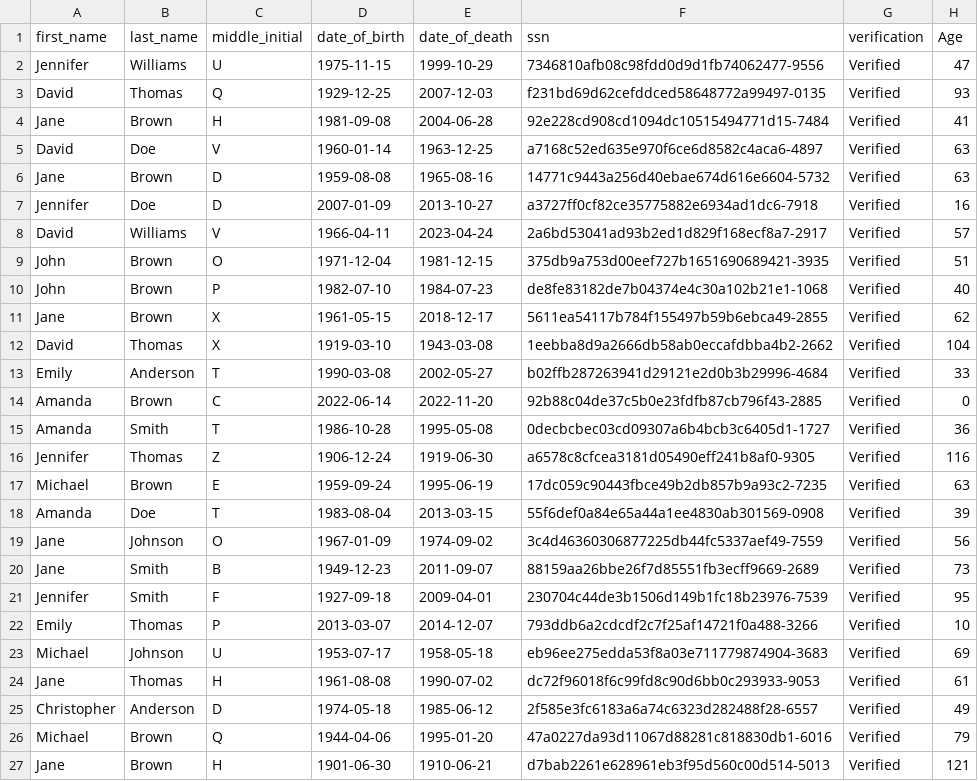
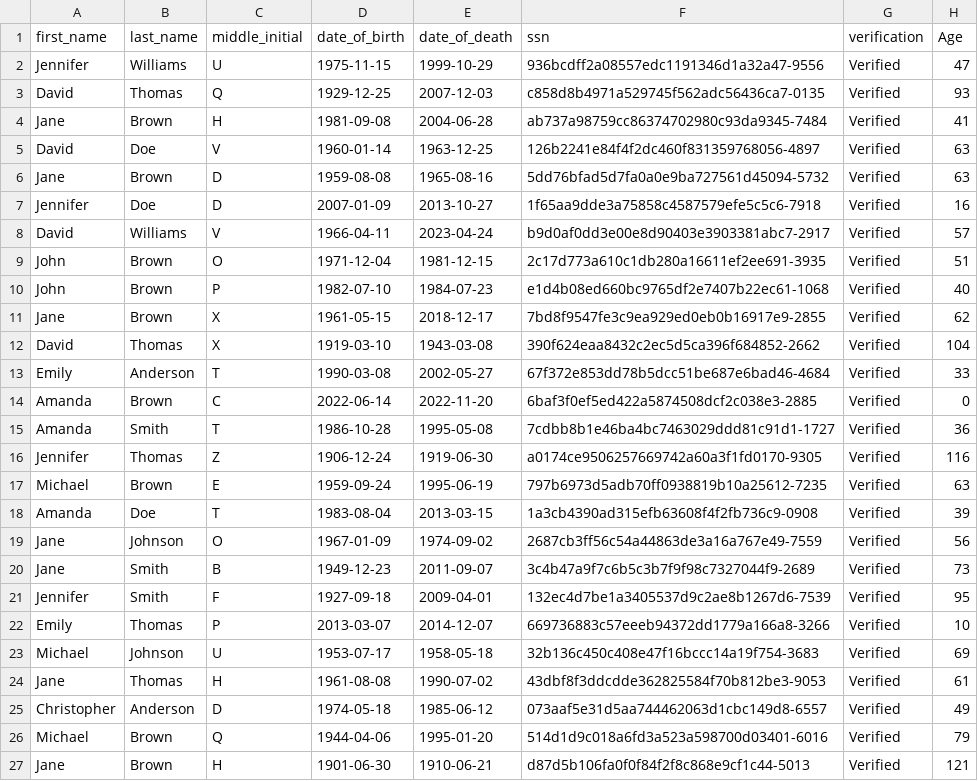
Before and after one commit to track001/PythonFormatDMF, a CSV file: VerifiedIndividuals06072023.csv, drawn as a sheet.

```diff
--- a/VerifiedIndividuals06072023.csv
+++ b/VerifiedIndividuals06072023.csv
@@ -1,27 +1,27 @@
 first_name,last_name,middle_initial,date_of_birth,date_of_death,ssn,verification,Age
-Jennifer,Williams,U,1975-11-15,1999-10-29,7346810afb08c98fdd0d9d1fb74062477-9556,Verified,47
-David,Thomas,Q,1929-12-25,2007-12-03,f231bd69d62cefddced58648772a99497-0135,Verified,93
-Jane,Brown,H,1981-09-08,2004-06-28,92e228cd908cd1094dc10515494771d15-7484,Verified,41
-David,Doe,V,1960-01-14,1963-12-25,a7168c52ed635e970f6ce6d8582c4aca6-4897,Verified,63
-Jane,Brown,D,1959-08-08,1965-08-16,14771c9443a256d40ebae674d616e6604-5732,Verified,63
-Jennifer,Doe,D,2007-01-09,2013-10-27,a3727ff0cf82ce35775882e6934ad1dc6-7918,Verified,16
-David,Williams,V,1966-04-11,2023-04-24,2a6bd53041ad93b2ed1d829f168ecf8a7-2917,Verified,57
-John,Brown,O,1971-12-04,1981-12-15,375db9a753d00eef727b1651690689421-3935,Verified,51
-John,Brown,P,1982-07-10,1984-07-23,de8fe83182de7b04374e4c30a102b21e1-1068,Verified,40
-Jane,Brown,X,1961-05-15,2018-12-17,5611ea54117b784f155497b59b6ebca49-2855,Verified,62
-David,Thomas,X,1919-03-10,1943-03-08,1eebba8d9a2666db58ab0eccafdbba4b2-2662,Verified,104
-Emily,Anderson,T,1990-03-08,2002-05-27,b02ffb287263941d29121e2d0b3b29996-4684,Verified,33
-Amanda,Brown,C,2022-06-14,2022-11-20,92b88c04de37c5b0e23fdfb87cb796f43-2885,Verified,0
-Amanda,Smith,T,1986-10-28,1995-05-08,0decbcbec03cd09307a6b4bcb3c6405d1-1727,Verified,36
-Jennifer,Thomas,Z,1906-12-24,1919-06-30,a6578c8cfcea3181d05490eff241b8af0-9305,Verified,116
-Michael,Brown,E,1959-09-24,1995-06-19,17dc059c90443fbce49b2db857b9a93c2-7235,Verified,63
-Amanda,Doe,T,1983-08-04,2013-03-15,55f6def0a84e65a44a1ee4830ab301569-0908,Verified,39
-Jane,Johnson,O,1967-01-09,1974-09-02,3c4d46360306877225db44fc5337aef49-7559,Verified,56
-Jane,Smith,B,1949-12-23,2011-09-07,88159aa26bbe26f7d85551fb3ecff9669-2689,Verified,73
-Jennifer,Smith,F,1927-09-18,2009-04-01,230704c44de3b1506d149b1fc18b23976-7539,Verified,95
-Emily,Thomas,P,2013-03-07,2014-12-07,793ddb6a2cdcdf2c7f25af14721f0a488-3266,Verified,10
-Michael,Johnson,U,1953-07-17,1958-05-18,eb96ee275edda53f8a03e711779874904-3683,Verified,69
-Jane,Thomas,H,1961-08-08,1990-07-02,dc72f96018f6c99fd8c90d6bb0c293933-9053,Verified,61
-Christopher,Anderson,D,1974-05-18,1985-06-12,2f585e3fc6183a6a74c6323d282488f28-6557,Verified,49
-Michael,Brown,Q,1944-04-06,1995-01-20,47a0227da93d11067d88281c818830db1-6016,Verified,79
-Jane,Brown,H,1901-06-30,1910-06-21,d7bab2261e628961eb3f95d560c00d514-5013,Verified,121
+Jennifer,Williams,U,1975-11-15,1999-10-29,936bcdff2a08557edc1191346d1a32a47-9556,Verified,47
+David,Thomas,Q,1929-12-25,2007-12-03,c858d8b4971a529745f562adc56436ca7-0135,Verified,93
+Jane,Brown,H,1981-09-08,2004-06-28,ab737a98759cc86374702980c93da9345-7484,Verified,41
+David,Doe,V,1960-01-14,1963-12-25,126b2241e84f4f2dc460f831359768056-4897,Verified,63
+Jane,Brown,D,1959-08-08,1965-08-16,5dd76bfad5d7fa0a0e9ba727561d45094-5732,Verified,63
+Jennifer,Doe,D,2007-01-09,2013-10-27,1f65aa9dde3a75858c4587579efe5c5c6-7918,Verified,16
+David,Williams,V,1966-04-11,2023-04-24,b9d0af0dd3e00e8d90403e3903381abc7-2917,Verified,57
+John,Brown,O,1971-12-04,1981-12-15,2c17d773a610c1db280a16611ef2ee691-3935,Verified,51
+John,Brown,P,1982-07-10,1984-07-23,e1d4b08ed660bc9765df2e7407b22ec61-1068,Verified,40
+Jane,Brown,X,1961-05-15,2018-12-17,7bd8f9547fe3c9ea929ed0eb0b16917e9-2855,Verified,62
+David,Thomas,X,1919-03-10,1943-03-08,390f624eaa8432c2ec5d5ca396f684852-2662,Verified,104
+Emily,Anderson,T,1990-03-08,2002-05-27,67f372e853dd78b5dcc51be687e6bad46-4684,Verified,33
+Amanda,Brown,C,2022-06-14,2022-11-20,6baf3f0ef5ed422a5874508dcf2c038e3-2885,Verified,0
+Amanda,Smith,T,1986-10-28,1995-05-08,7cdbb8b1e46ba4bc7463029ddd81c91d1-1727,Verified,36
+Jennifer,Thomas,Z,1906-12-24,1919-06-30,a0174ce9506257669742a60a3f1fd0170-9305,Verified,116
+Michael,Brown,E,1959-09-24,1995-06-19,797b6973d5adb70ff0938819b10a25612-7235,Verified,63
+Amanda,Doe,T,1983-08-04,2013-03-15,1a3cb4390ad315efb63608f4f2fb736c9-0908,Verified,39
+Jane,Johnson,O,1967-01-09,1974-09-02,2687cb3ff56c54a44863de3a16a767e49-7559,Verified,56
+Jane,Smith,B,1949-12-23,2011-09-07,3c4b47a9f7c6b5c3b7f9f98c7327044f9-2689,Verified,73
+Jennifer,Smith,F,1927-09-18,2009-04-01,132ec4d7be1a3405537d9c2ae8b1267d6-7539,Verified,95
+Emily,Thomas,P,2013-03-07,2014-12-07,669736883c57eeeb94372dd1779a166a8-3266,Verified,10
+Michael,Johnson,U,1953-07-17,1958-05-18,32b136c450c408e47f16bccc14a19f754-3683,Verified,69
+Jane,Thomas,H,1961-08-08,1990-07-02,43dbf8f3ddcdde362825584f70b812be3-9053,Verified,61
+Christopher,Anderson,D,1974-05-18,1985-06-12,073aaf5e31d5aa744462063d1cbc149d8-6557,Verified,49
+Michael,Brown,Q,1944-04-06,1995-01-20,514d1d9c018a6fd3a523a598700d03401-6016,Verified,79
+Jane,Brown,H,1901-06-30,1910-06-21,d87d5b106fa0f0f84f2f8c868e9cf1c44-5013,Verified,121
```
Also changed, not shown: 1 other file.
